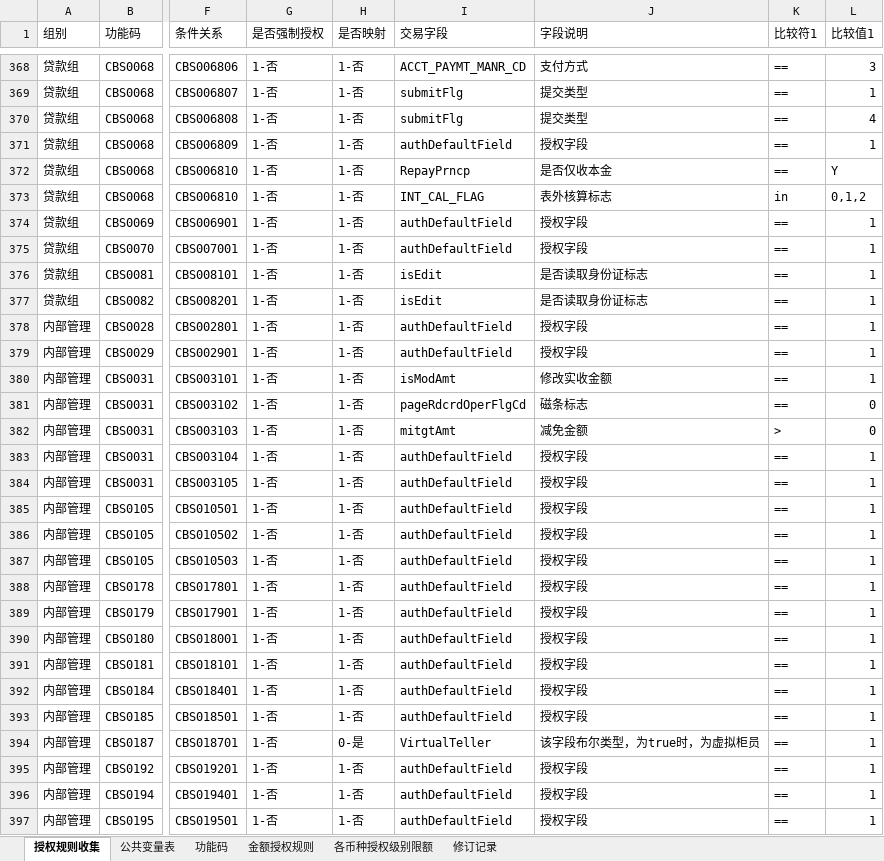
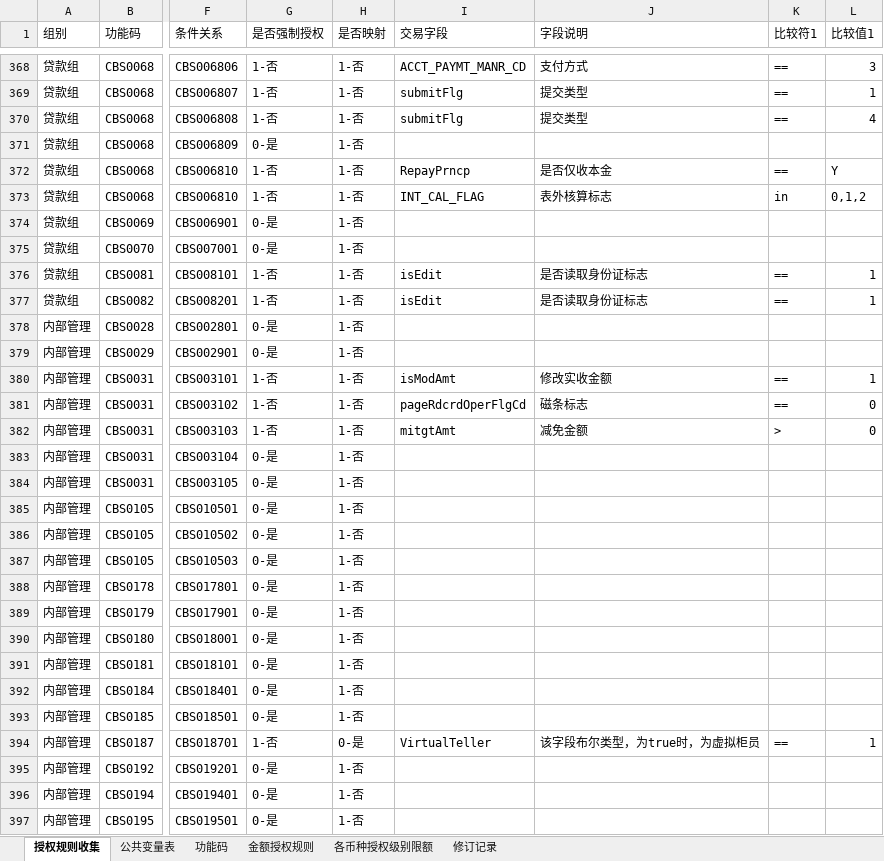
Before and after one commit to somebody2012/node-excel, an Excel workbook: src/auth/授权规则收集表汇总1.0.xlsx, sheet 授权规则收集, drawn as a sheet; only a part is shown, gaps mark what is left out; values as stored, in another font and other column widths than the file's, no cell formats; conditional formats not drawn; the diff covers the shown part only; the diff names each change by its address in the sheet, - before the commit and + after, or states it on an @@ line.

```diff
--- a/src/auth/授权规则收集表汇总1.0.xlsx (sheet 授权规则收集)
+++ b/src/auth/授权规则收集表汇总1.0.xlsx (sheet 授权规则收集)
-G371 (是否强制授权): 1-否
+G371 (是否强制授权): 0-是
-I371 (交易字段): authDefaultField
+I371 (交易字段): (empty)
-J371 (字段说明): 授权字段
+J371 (字段说明): (empty)
-K371 (比较符1): ==
+K371 (比较符1): (empty)
-L371 (比较值1): 1
+L371 (比较值1): (empty)
-G374:G375 (是否强制授权): 1-否
+G374:G375 (是否强制授权): 0-是
-I374:I375 (交易字段): authDefaultField
+I374:I375 (交易字段): (empty)
-J374:J375 (字段说明): 授权字段
+J374:J375 (字段说明): (empty)
-K374:K375 (比较符1): ==
+K374:K375 (比较符1): (empty)
-L374:L375 (比较值1): 1
+L374:L375 (比较值1): (empty)
-G378:G379 (是否强制授权): 1-否
+G378:G379 (是否强制授权): 0-是
-I378:I379 (交易字段): authDefaultField
+I378:I379 (交易字段): (empty)
-J378:J379 (字段说明): 授权字段
+J378:J379 (字段说明): (empty)
-K378:K379 (比较符1): ==
+K378:K379 (比较符1): (empty)
-L378:L379 (比较值1): 1
+L378:L379 (比较值1): (empty)
-G383:G393 (是否强制授权): 1-否
+G383:G393 (是否强制授权): 0-是
-I383:I393 (交易字段): authDefaultField
+I383:I393 (交易字段): (empty)
-J383:J393 (字段说明): 授权字段
+J383:J393 (字段说明): (empty)
-K383:K393 (比较符1): ==
+K383:K393 (比较符1): (empty)
-L383:L393 (比较值1): 1
+L383:L393 (比较值1): (empty)
-G395:G397 (是否强制授权): 1-否
+G395:G397 (是否强制授权): 0-是
-I395:I397 (交易字段): authDefaultField
+I395:I397 (交易字段): (empty)
-J395:J397 (字段说明): 授权字段
+J395:J397 (字段说明): (empty)
-K395:K397 (比较符1): ==
+K395:K397 (比较符1): (empty)
-L395:L397 (比较值1): 1
+L395:L397 (比较值1): (empty)
```
Also changed, not shown: 1 added row, 1 removed row and 253 edited cells elsewhere in this sheet, cell formats, src/customerInput/客户信息录入.xlsx, src/customerView/客户视图.xlsx, 27 other files.
